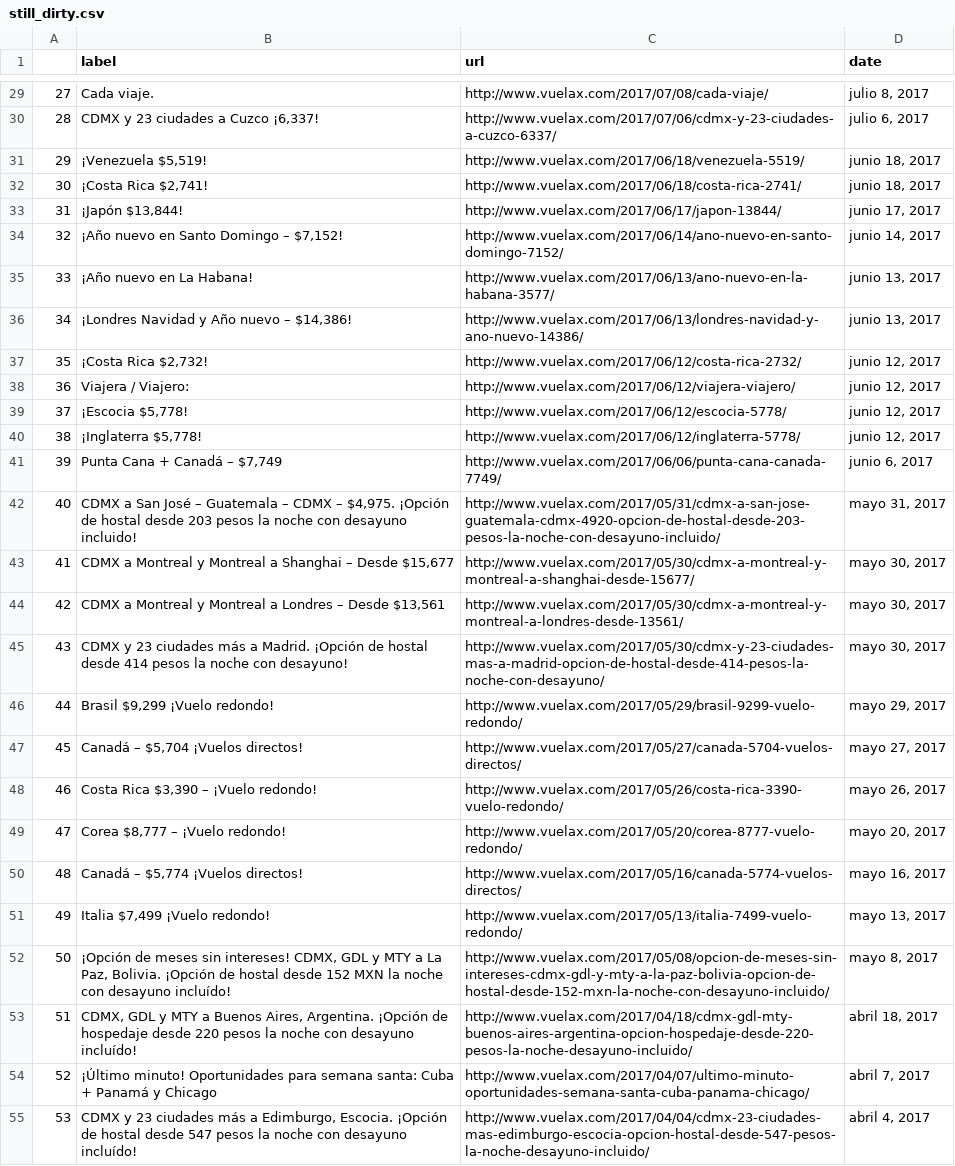
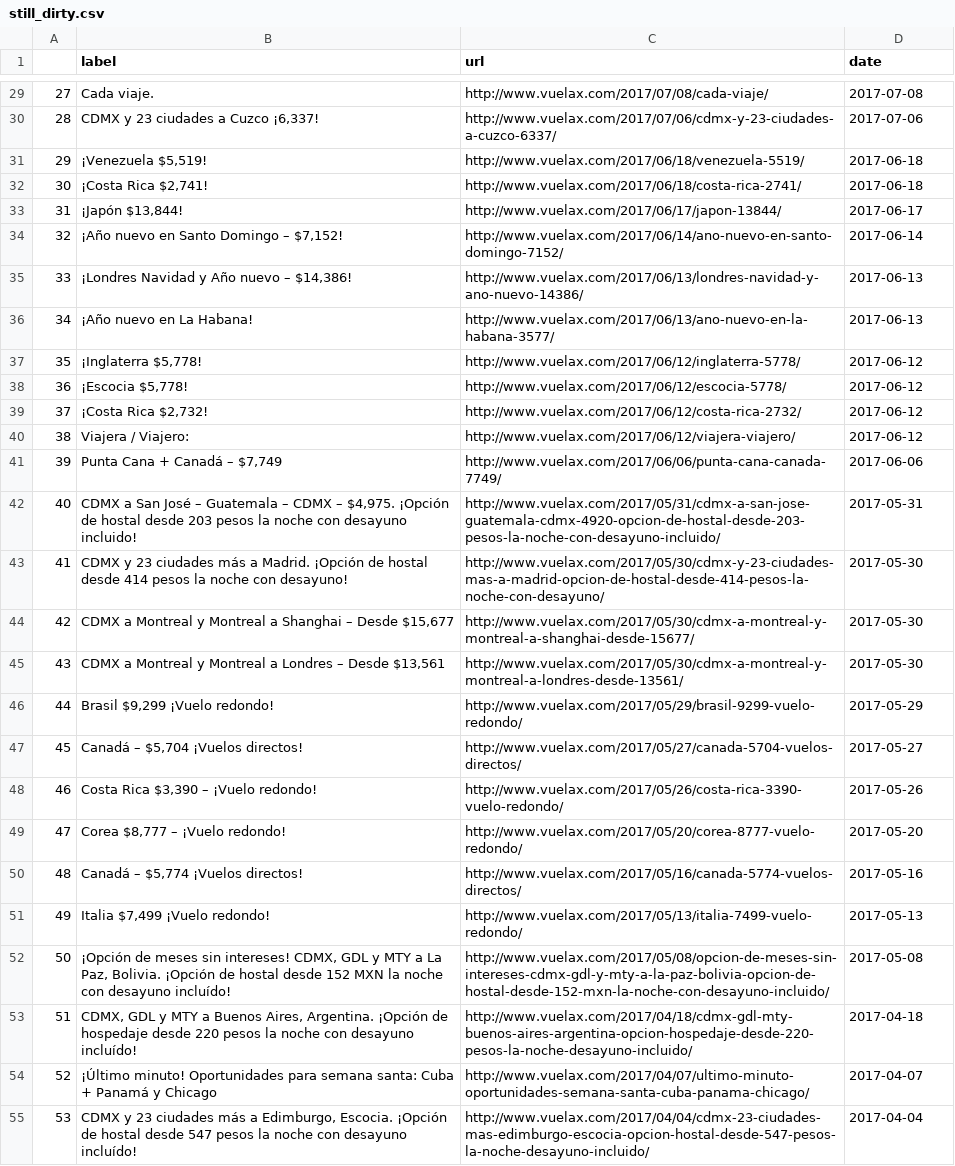
Before and after one commit to thatcsharpguy/datasets, a CSV file: vuelax/still_dirty.csv, drawn as a sheet; only a part is shown, gaps mark what is left out; removed rows and columns are numbered as before the commit, all else as after; the diff covers the shown part only; the diff names each change by its address in the sheet, - before the commit and + after, or states it on an @@ line.

```diff
--- a/vuelax/still_dirty.csv
+++ b/vuelax/still_dirty.csv
@@ column A renumbered from row 18 down @@
-D29 (date): julio 8, 2017
+D29 (date): 2017-07-08
-D30 (date): julio 6, 2017
+D30 (date): 2017-07-06
-D31:D32 (date): junio 18, 2017
+D31:D32 (date): 2017-06-18
-D33 (date): junio 17, 2017
+D33 (date): 2017-06-17
-D34 (date): junio 14, 2017
+D34 (date): 2017-06-14
-row 35: 33 | ¡Año nuevo en La Habana! | http://www.vuelax.com/2017/06/13/ano-nuevo-en-la-habana-3577/ | junio 13, 2017
-D35 (date): junio 13, 2017
+D35 (date): 2017-06-13
+row 36: 34 | ¡Año nuevo en La Habana! | http://www.vuelax.com/2017/06/13/ano-nuevo-en-la-habana-3577/ | 2017-06-13
+row 37: 35 | ¡Inglaterra $5,778! | http://www.vuelax.com/2017/06/12/inglaterra-5778/ | 2017-06-12
+row 38: 36 | ¡Escocia $5,778! | http://www.vuelax.com/2017/06/12/escocia-5778/ | 2017-06-12
-D39:D40 (date): junio 12, 2017
+D39:D40 (date): 2017-06-12
-row 39: 37 | ¡Escocia $5,778! | http://www.vuelax.com/2017/06/12/escocia-5778/ | junio 12, 2017
-row 40: 38 | ¡Inglaterra $5,778! | http://www.vuelax.com/2017/06/12/inglaterra-5778/ | junio 12, 2017
-D41 (date): junio 6, 2017
+D41 (date): 2017-06-06
-D42 (date): mayo 31, 2017
+D42 (date): 2017-05-31
+row 43: 41 | CDMX y 23 ciudades más a Madrid. ¡Opción de hostal desde 414 pesos la noche con desayuno! | http://www.vuelax.com/2017/05/30/cdmx-y-23-ciudades-mas-a-madrid-opcion-de-hostal-desde-414-pesos-la-noche-con-desayuno/ | 2017-05-30
-D44:D45 (date): mayo 30, 2017
+D44:D45 (date): 2017-05-30
-row 45: 43 | CDMX y 23 ciudades más a Madrid. ¡Opción de hostal desde 414 pesos la noche con desayuno! | http://www.vuelax.com/2017/05/30/cdmx-y-23-ciudades-mas-a-madrid-opcion-de-hostal-desde-414-pesos-la-noche-con-desayuno/ | mayo 30, 2017
-D46 (date): mayo 29, 2017
+D46 (date): 2017-05-29
-D47 (date): mayo 27, 2017
+D47 (date): 2017-05-27
-D48 (date): mayo 26, 2017
+D48 (date): 2017-05-26
-D49 (date): mayo 20, 2017
+D49 (date): 2017-05-20
-D50 (date): mayo 16, 2017
+D50 (date): 2017-05-16
-D51 (date): mayo 13, 2017
+D51 (date): 2017-05-13
-D52 (date): mayo 8, 2017
+D52 (date): 2017-05-08
-D53 (date): abril 18, 2017
+D53 (date): 2017-04-18
-D54 (date): abril 7, 2017
+D54 (date): 2017-04-07
-D55 (date): abril 4, 2017
+D55 (date): 2017-04-04
```
Also changed, not shown: 5 added rows, 4 removed rows and 53 edited cells elsewhere in this file, vuelax/clean.csv, vuelax/original.csv, 1 other file.
